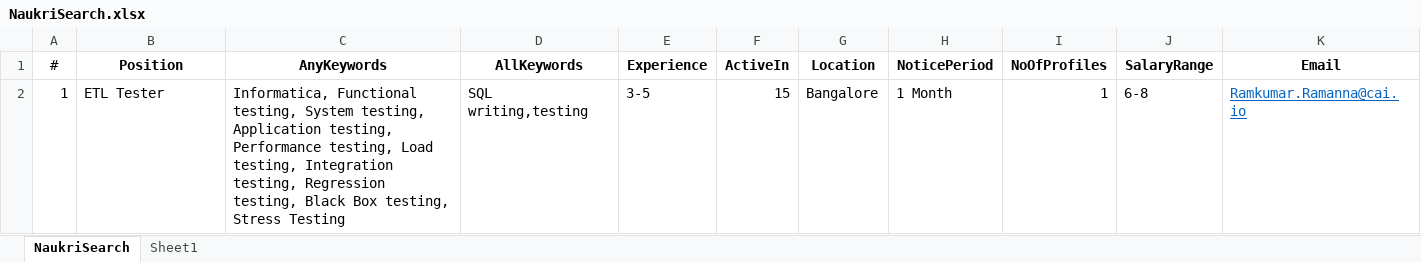
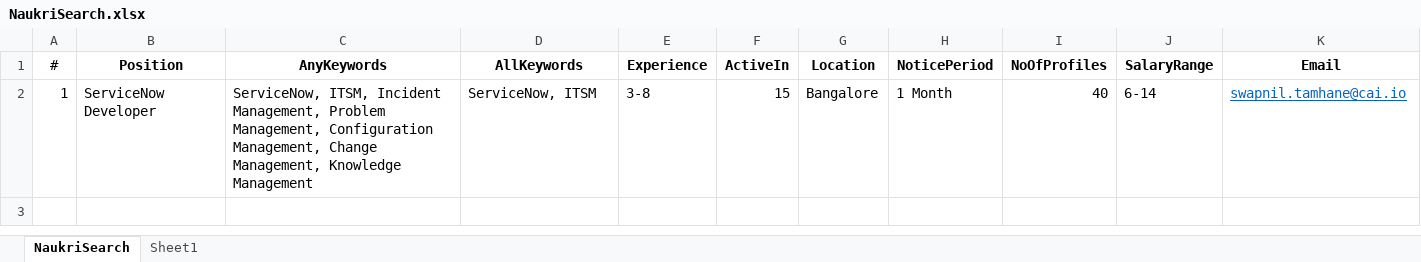
Before and after one commit to sunsiva/RPA-UiPath, an Excel workbook: Naukri_REFramework/Result/NaukriSearch.xlsx, sheet NaukriSearch, drawn as a sheet; values as stored, in another font and other column widths than the file's, no borders; the diff names each change by its address in the sheet, - before the commit and + after, or states it on an @@ line.

```diff
--- a/Naukri_REFramework/Result/NaukriSearch.xlsx (sheet NaukriSearch)
+++ b/Naukri_REFramework/Result/NaukriSearch.xlsx (sheet NaukriSearch)
-B2 (Position): ETL Tester
+B2 (Position): ServiceNow Developer
-C2 (AnyKeywords): Informatica, Functional testing, System testing, Application testing, Performance testing, Load testing, Integration testing, Regression testing, Black Box testing, Stress Testing
+C2 (AnyKeywords): ServiceNow, ITSM, Incident Management, Problem Management, Configuration Management, Change Management, Knowledge Management
-D2 (AllKeywords): SQL writing,testing
+D2 (AllKeywords): ServiceNow, ITSM
-E2 (Experience): 3-5
+E2 (Experience): 3-8
-I2 (NoOfProfiles): 1
+I2 (NoOfProfiles): 40
-J2 (SalaryRange): 6-8
+J2 (SalaryRange): 6-14
-K2 (Email): Ramkumar.Ramanna@cai.io
+K2 (Email): swapnil.tamhane@cai.io
```
Also changed, not shown: sheet Sheet1, Naukri_REFramework/Data/Config.xlsx, 34 other files.
